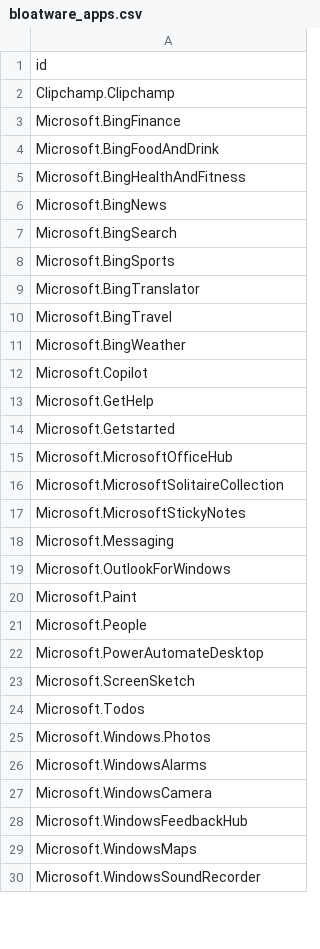
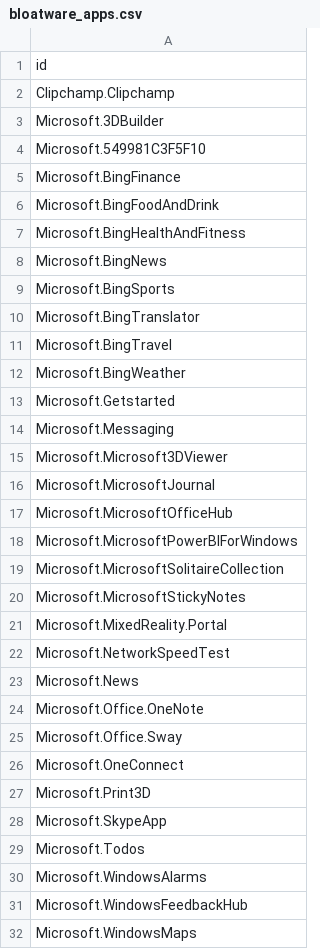
Before and after one commit to simon-baumgaertel/win11-setup, a CSV file: config/bloatware_apps.csv, drawn as a sheet; only a part is shown; the shorter side is filled out with more unchanged rows; the diff covers the shown part only.

```diff
--- a/config/bloatware_apps.csv
+++ b/config/bloatware_apps.csv
@@ -2,2 +2,4 @@ id
 Clipchamp.Clipchamp
+Microsoft.3DBuilder
+Microsoft.549981C3F5F10
 Microsoft.BingFinance
@@ -6,3 +8,2 @@ Microsoft.BingHealthAndFitness
 Microsoft.BingNews
-Microsoft.BingSearch
 Microsoft.BingSports
@@ -11,18 +12,20 @@ Microsoft.BingTravel
 Microsoft.BingWeather
-Microsoft.Copilot
-Microsoft.GetHelp
 Microsoft.Getstarted
+Microsoft.Messaging
+Microsoft.Microsoft3DViewer
+Microsoft.MicrosoftJournal
 Microsoft.MicrosoftOfficeHub
+Microsoft.MicrosoftPowerBIForWindows
 Microsoft.MicrosoftSolitaireCollection
 Microsoft.MicrosoftStickyNotes
-Microsoft.Messaging
-Microsoft.OutlookForWindows
-Microsoft.Paint
-Microsoft.People
-Microsoft.PowerAutomateDesktop
-Microsoft.ScreenSketch
+Microsoft.MixedReality.Portal
+Microsoft.NetworkSpeedTest
+Microsoft.News
+Microsoft.Office.OneNote
+Microsoft.Office.Sway
+Microsoft.OneConnect
+Microsoft.Print3D
+Microsoft.SkypeApp
 Microsoft.Todos
-Microsoft.Windows.Photos
 Microsoft.WindowsAlarms
-Microsoft.WindowsCamera
 Microsoft.WindowsFeedbackHub
```
Also changed, not shown: 54 added rows, 2 removed rows and 2 edited cells elsewhere in this file, 13 other files.
